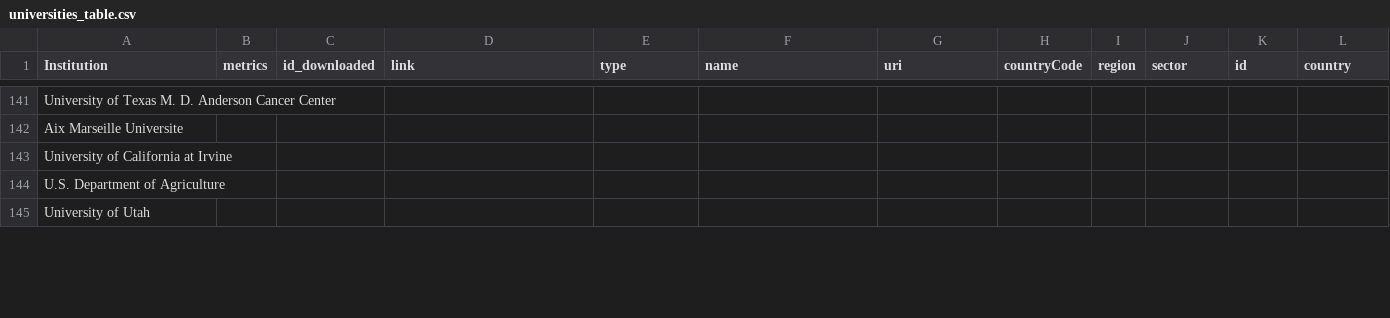
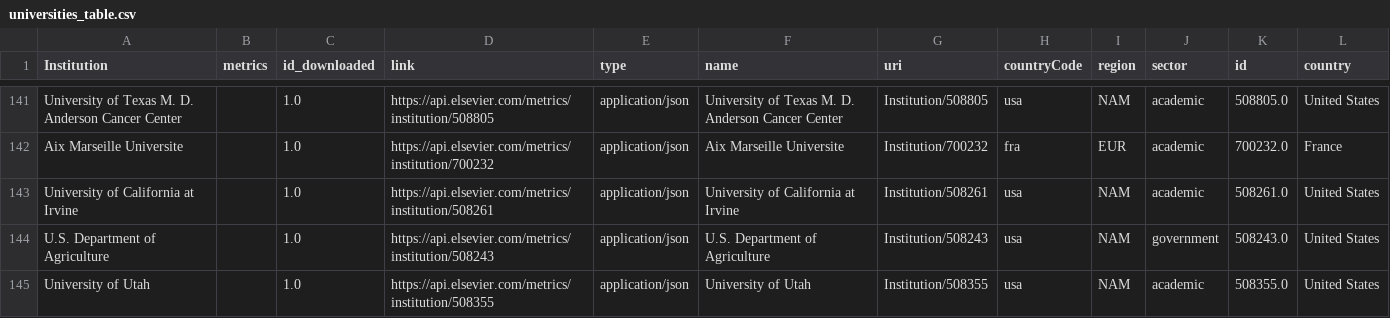
Before and after one commit to gnukinad/scival, a CSV file: data/universities_table.csv, drawn as a sheet; only a part is shown, gaps mark what is left out; the diff covers the shown part only; the diff names each change by its address in the sheet, - before the commit and + after, or states it on an @@ line.

```diff
--- a/data/universities_table.csv
+++ b/data/universities_table.csv
-C141:C145 (id_downloaded): (empty)
+C141:C145 (id_downloaded): 1.0
-D141 (link): (empty)
+D141 (link): https://api.elsevier.com/metrics/institution/508805
-E141:E145 (type): (empty)
+E141:E145 (type): application/json
-F141 (name): (empty)
+F141 (name): University of Texas M. D. Anderson Cancer Center
-G141 (uri): (empty)
+G141 (uri): Institution/508805
-H141 (countryCode): (empty)
+H141 (countryCode): usa
-I141 (region): (empty)
+I141 (region): NAM
-J141:J143 (sector): (empty)
+J141:J143 (sector): academic
-K141 (id): (empty)
+K141 (id): 508805.0
-L141 (country): (empty)
+L141 (country): United States
-D142 (link): (empty)
+D142 (link): https://api.elsevier.com/metrics/institution/700232
-F142 (name): (empty)
+F142 (name): Aix Marseille Universite
-G142 (uri): (empty)
+G142 (uri): Institution/700232
-H142 (countryCode): (empty)
+H142 (countryCode): fra
-I142 (region): (empty)
+I142 (region): EUR
-K142 (id): (empty)
+K142 (id): 700232.0
-L142 (country): (empty)
+L142 (country): France
-D143 (link): (empty)
+D143 (link): https://api.elsevier.com/metrics/institution/508261
-F143 (name): (empty)
+F143 (name): University of California at Irvine
-G143 (uri): (empty)
+G143 (uri): Institution/508261
-H143:H145 (countryCode): (empty)
+H143:H145 (countryCode): usa
-I143:I145 (region): (empty)
+I143:I145 (region): NAM
-K143 (id): (empty)
+K143 (id): 508261.0
-L143:L145 (country): (empty)
+L143:L145 (country): United States
-D144 (link): (empty)
+D144 (link): https://api.elsevier.com/metrics/institution/508243
-F144 (name): (empty)
+F144 (name): U.S. Department of Agriculture
-G144 (uri): (empty)
+G144 (uri): Institution/508243
-J144 (sector): (empty)
+J144 (sector): government
-K144 (id): (empty)
+K144 (id): 508243.0
-D145 (link): (empty)
+D145 (link): https://api.elsevier.com/metrics/institution/508355
-F145 (name): (empty)
+F145 (name): University of Utah
-G145 (uri): (empty)
+G145 (uri): Institution/508355
-J145 (sector): (empty)
+J145 (sector): academic
-K145 (id): (empty)
+K145 (id): 508355.0
```
Also changed, not shown: 74 edited cells elsewhere in this file, 2 other files.
